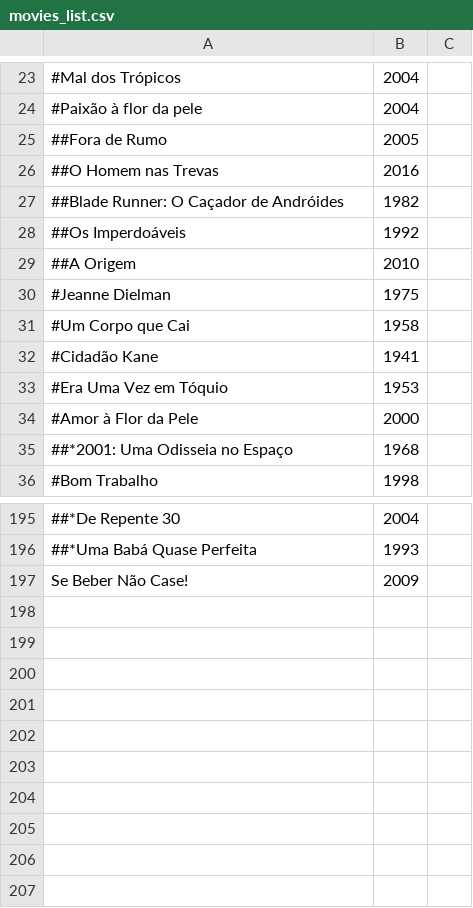
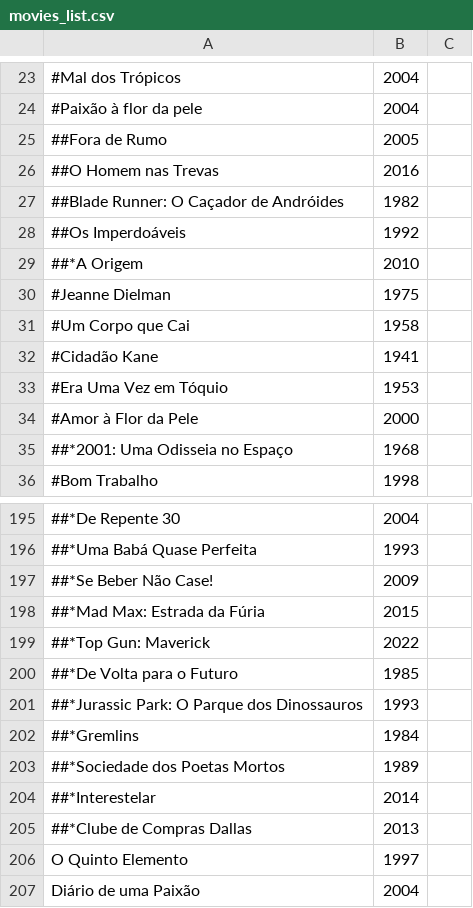
Before and after one commit to cabrazil/moviesf_back, a CSV file: movies_list.csv, drawn as a sheet; only a part is shown, gaps mark what is left out.

```diff
--- a/movies_list.csv
+++ b/movies_list.csv
@@ -28,3 +28,3 @@
 ##Os Imperdoáveis,1992
-##A Origem,2010
+##*A Origem,2010
 #Jeanne Dielman,1975
@@ -196,2 +196,12 @@
 ##*Uma Babá Quase Perfeita, 1993
-Se Beber Não Case!, 2009
+##*Se Beber Não Case!, 2009
+##*Mad Max: Estrada da Fúria, 2015
+##*Top Gun: Maverick, 2022
+##*De Volta para o Futuro, 1985
+##*Jurassic Park: O Parque dos Dinossauros, 1993
+##*Gremlins, 1984
+##*Sociedade dos Poetas Mortos, 1989
+##*Interestelar, 2014
+##*Clube de Compras Dallas,2013
+O Quinto Elemento, 1997
+Diário de uma Paixão, 2004
```
Also changed, not shown: 11 other files.
